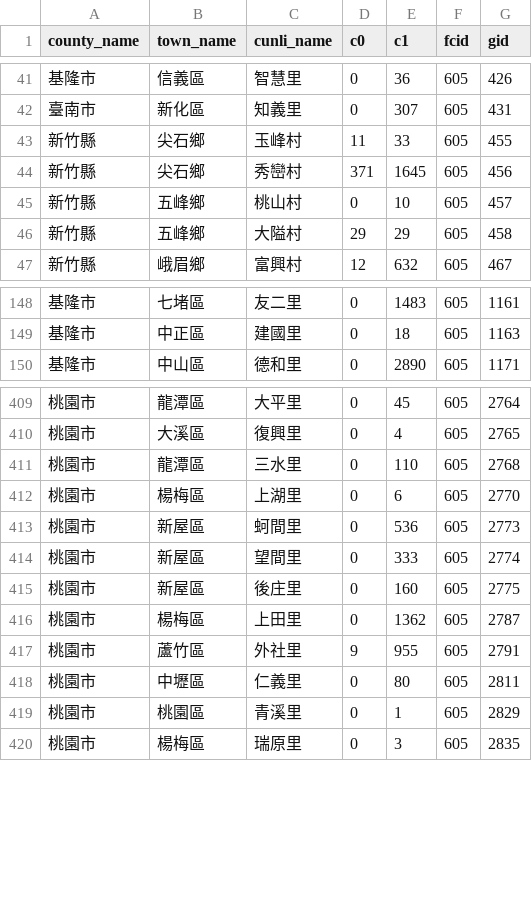
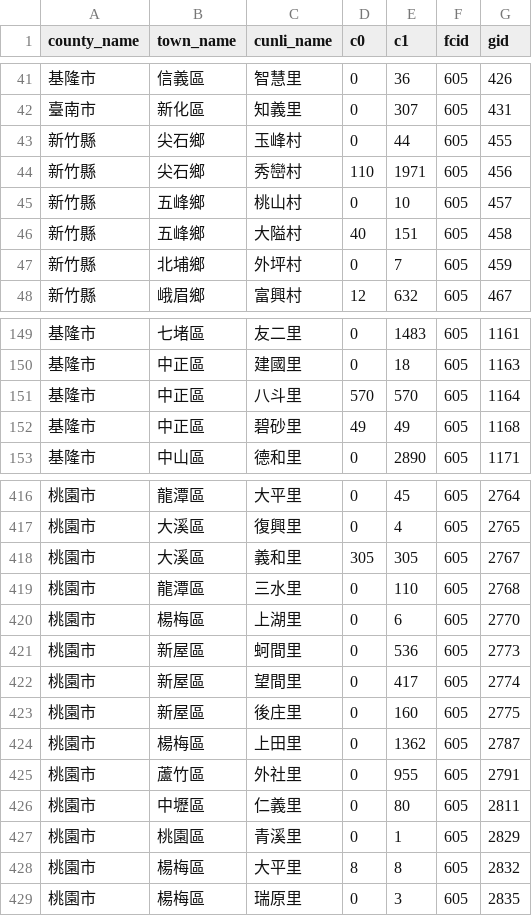
Before and after one commit to kiang/service.taipower.com.tw, a CSV file: docs/cunli.csv, drawn as a sheet; only a part is shown, gaps mark what is left out; the diff covers the shown part only.

```diff
--- a/docs/cunli.csv
+++ b/docs/cunli.csv
@@ -42,6 +42,7 @@ county_name,town_name,cunli_name,c0,c1,fcid,gid
 臺南市,新化區,知義里,0,307,605,431
-新竹縣,尖石鄉,玉峰村,11,33,605,455
-新竹縣,尖石鄉,秀巒村,371,1645,605,456
+新竹縣,尖石鄉,玉峰村,0,44,605,455
+新竹縣,尖石鄉,秀巒村,110,1971,605,456
 新竹縣,五峰鄉,桃山村,0,10,605,457
-新竹縣,五峰鄉,大隘村,29,29,605,458
+新竹縣,五峰鄉,大隘村,40,151,605,458
+新竹縣,北埔鄉,外坪村,0,7,605,459
 新竹縣,峨眉鄉,富興村,12,632,605,467
@@ -149,2 +150,4 @@ county_name,town_name,cunli_name,c0,c1,fcid,gid
 基隆市,中正區,建國里,0,18,605,1163
+基隆市,中正區,八斗里,570,570,605,1164
+基隆市,中正區,碧砂里,49,49,605,1168
 基隆市,中山區,德和里,0,2890,605,1171
@@ -410,2 +417,3 @@ county_name,town_name,cunli_name,c0,c1,fcid,gid
 桃園市,大溪區,復興里,0,4,605,2765
+桃園市,大溪區,義和里,305,305,605,2767
 桃園市,龍潭區,三水里,0,110,605,2768
@@ -413,8 +421,9 @@ county_name,town_name,cunli_name,c0,c1,fcid,gid
 桃園市,新屋區,蚵間里,0,536,605,2773
-桃園市,新屋區,望間里,0,333,605,2774
+桃園市,新屋區,望間里,0,417,605,2774
 桃園市,新屋區,後庄里,0,160,605,2775
 桃園市,楊梅區,上田里,0,1362,605,2787
-桃園市,蘆竹區,外社里,9,955,605,2791
+桃園市,蘆竹區,外社里,0,955,605,2791
 桃園市,中壢區,仁義里,0,80,605,2811
 桃園市,桃園區,青溪里,0,1,605,2829
+桃園市,楊梅區,大平里,8,8,605,2832
 桃園市,楊梅區,瑞原里,0,3,605,2835
```
Also changed, not shown: 7 added rows and 102 edited cells elsewhere in this file, docs/taipower.csv.
